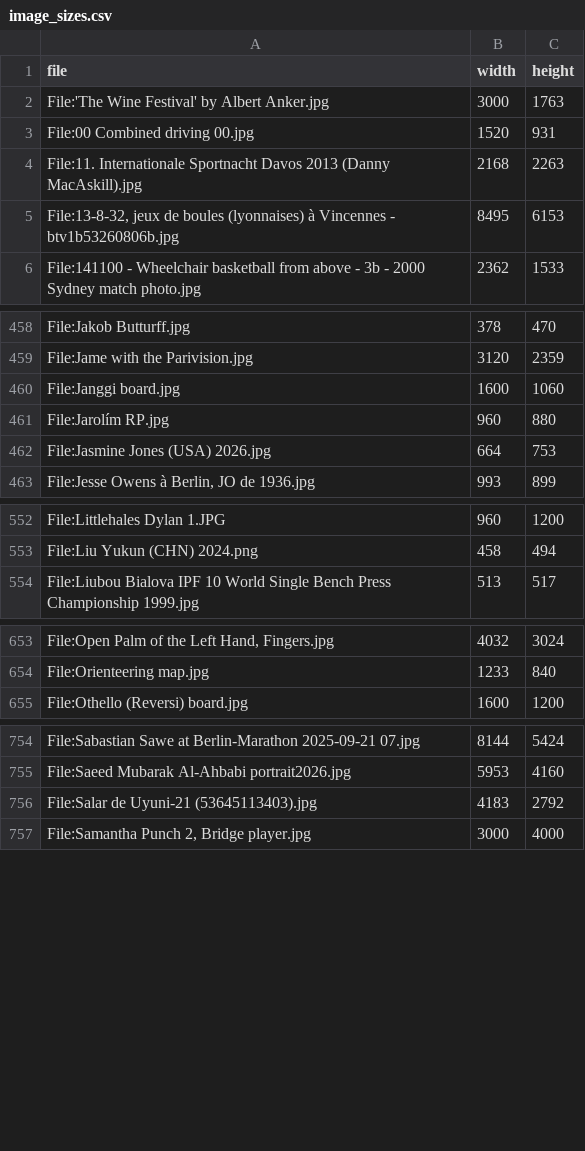
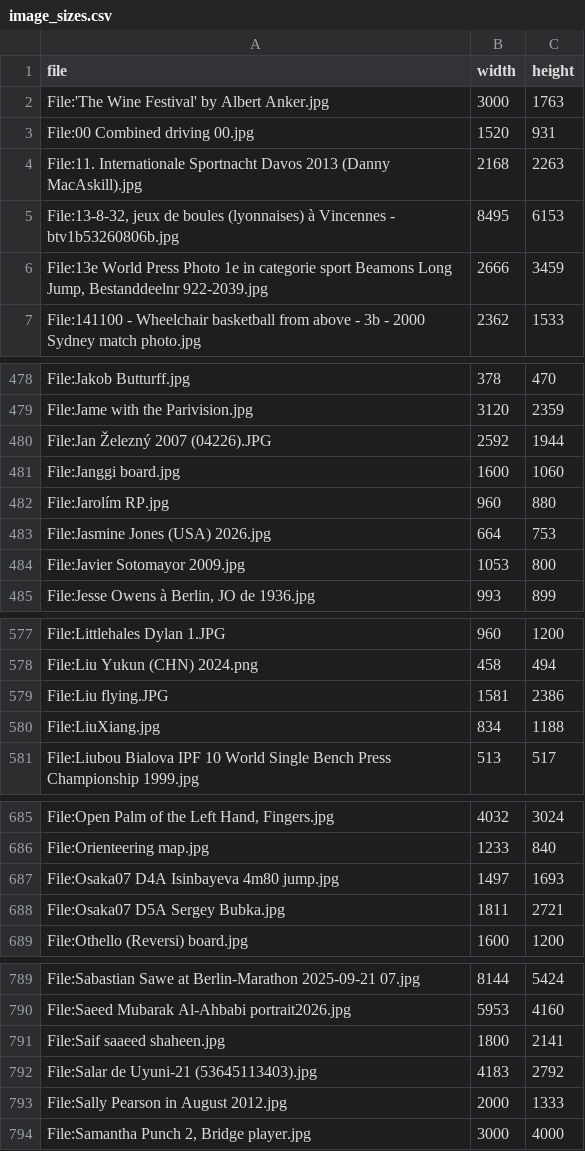
Before and after one commit to geekofix/sports-and-competitions, a CSV file: data/image_sizes.csv, drawn as a sheet; only a part is shown, gaps mark what is left out; the diff covers the shown part only; the diff names each change by its address in the sheet, - before the commit and + after, or states it on an @@ line.

Commit message:
Expand and deepen content for 15 athletics hurdles, race walk, jump, throw and steeplechase pages (batch 2)
- 100m/110m/400m hurdles, 20km/35km/50km race walk, high jump, pole vault, long jump, triple jump, shot put, discus throw, javelin throw, hammer throw, 3000m steeplechase: full Basic Information (2026 world records incl. Russell 12.09 100mH, Tharp 12.75 110mH, dos Santos 45.80 400mH, Duplantis 6.31 PV, Alekna 75.56 discus, Mahuchikh 2.10 HJ; women-first current athletes with photos), Rules (WA Competition and Technical Rules 2026: hurdle specs, race-walk judging incl. 2026 half marathon/marathon switch, jump/throw formats, implement weights, gender/age/para differences), History (icons only: Donkova, Pearson, Merritt, Liu Xiang, Moses, Young, Warholm, Fosbury, Sotomayor, Kostadinova, Bubka, Isinbayeva, Beamon, Edwards, Kravets, Rojas, Lisovskaya, Schult, Reinsch, Zelezny, Spotakova, Sedykh, Wlodarczyk, Shaheen, Diniz, Liu Hong, Henriques), APA-7 sources with in-text citations, Important Links (World Athletics first + Ultimate Championship/Race Walking Tour + internal slugs), 44 license-verified Commons images with APA captions and Figure Index; QS gates pass, double build idempotent at 915 entries, image cache complete (1057)

Co-authored-by: geekofix <geekofix@users.noreply.github.com>

```diff
--- a/data/image_sizes.csv
+++ b/data/image_sizes.csv
+row 6: File:13e World Press Photo 1e in categorie sport Beamons Long Jump, Bestanddeelnr 922-2039.jpg | 2666 | 3459
+row 480: File:Jan Železný 2007 (04226).JPG | 2592 | 1944
+row 484: File:Javier Sotomayor 2009.jpg | 1053 | 800
+row 579: File:Liu flying.JPG | 1581 | 2386
+row 580: File:LiuXiang.jpg | 834 | 1188
+row 687: File:Osaka07 D4A Isinbayeva 4m80 jump.jpg | 1497 | 1693
+row 688: File:Osaka07 D5A Sergey Bubka.jpg | 1811 | 2721
+row 791: File:Saif saaeed shaheen.jpg | 1800 | 2141
+row 793: File:Sally Pearson in August 2012.jpg | 2000 | 1333
```
Also changed, not shown: 38 added rows elsewhere in this file, 32 other files.
